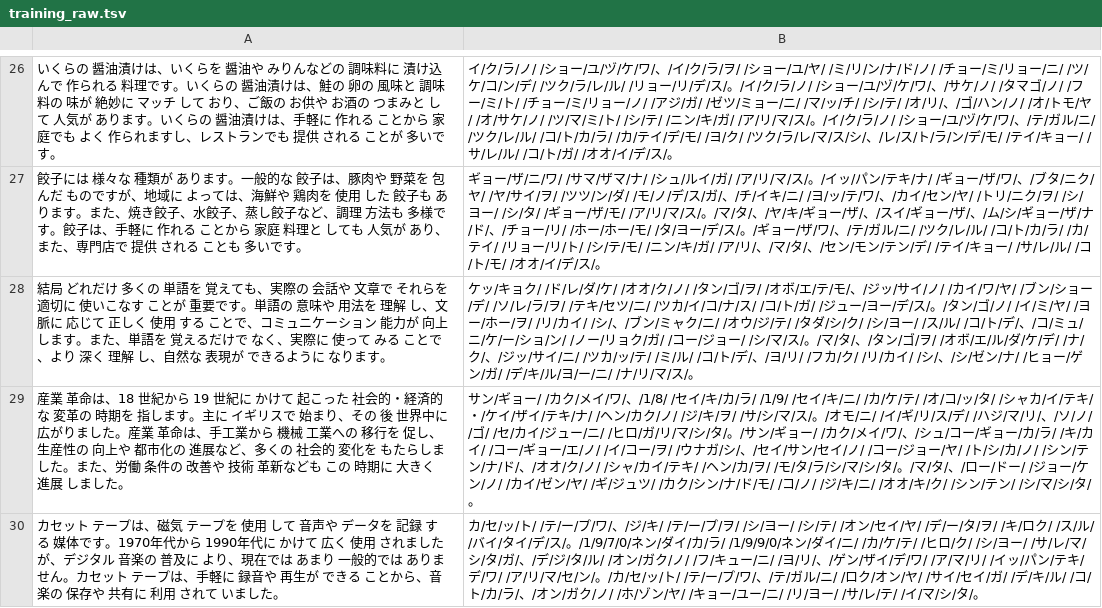
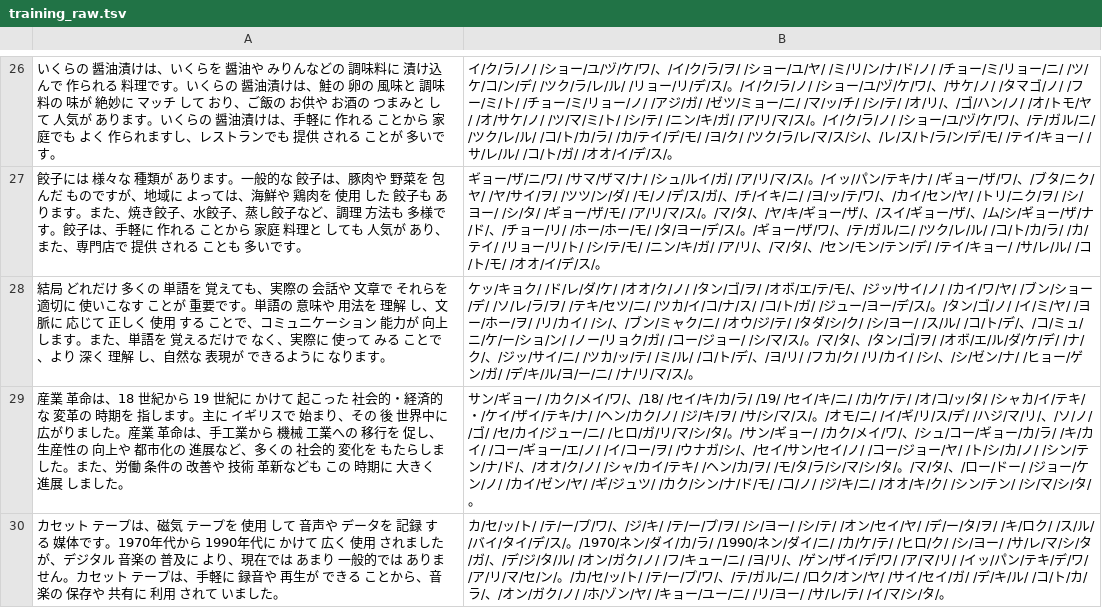
Before and after one commit to ji6czd/momo, a TSV file: dataset/training_raw.tsv, drawn as a sheet; only a part is shown, gaps mark what is left out; the diff covers the shown part only; the diff names each change by its address in the sheet, - before the commit and + after, or states it on an @@ line.

```diff
--- a/dataset/training_raw.tsv
+++ b/dataset/training_raw.tsv
-B29: …/ワ/、/1/8/ /セイ/キ/カ/ラ/ /1/9/ /セイ/…
+B29: …/ワ/、/18/ /セイ/キ/カ/ラ/ /19/ /セイ/…
-B30: …/ス/。/1/9/7/0/ネン/ダイ/カ/ラ/ /1/9/9/0/ネン/ダ…
+B30: …/ス/。/1970/ネン/ダイ/カ/ラ/ /1990/ネン/ダ…
```
Also changed, not shown: 1 added row and 2 edited cells elsewhere in this file, dataset/training_data.tsv.
